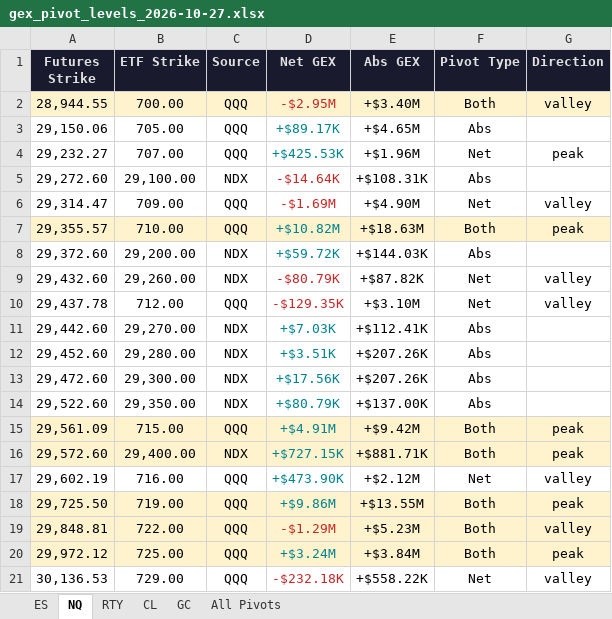
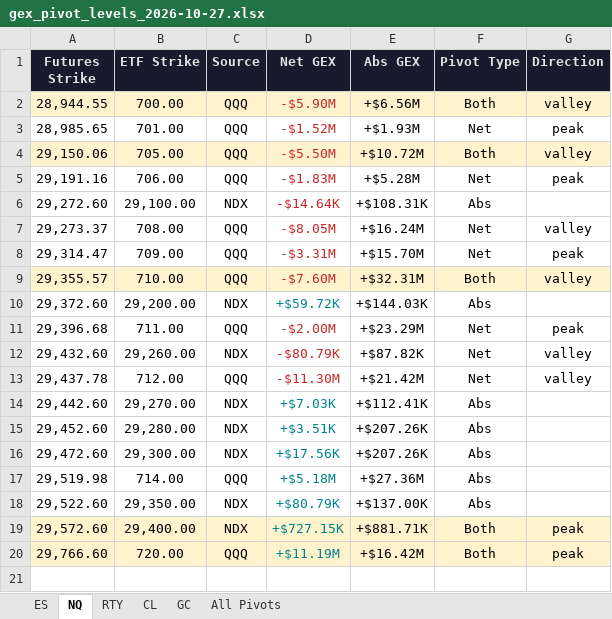
Before and after one commit to samidor/futures-levels, an Excel workbook: gex_pivot_levels_2026-10-27.xlsx, sheet NQ, drawn as a sheet; only a part is shown; values as stored, in another font and other column widths than the file's, no borders; removed rows and columns are numbered as before the commit, all else as after; the diff covers the shown part only; the diff names each change by its address in the sheet, - before the commit and + after, or states it on an @@ line.

```diff
--- a/gex_pivot_levels_2026-10-27.xlsx (sheet NQ)
+++ b/gex_pivot_levels_2026-10-27.xlsx (sheet NQ)
-D2 (Net GEX): -$2.95M
+D2 (Net GEX): -$5.90M
-E2 (Abs GEX): +$3.40M
+E2 (Abs GEX): +$6.56M
+row 3: 28,985.65 | 701.00 | QQQ | -$1.52M | +$1.93M | Net | peak
-A4:G4 fill: none
+A4:G4 fill: #FFF3CD
-D4 (Net GEX): +$89.17K
+D4 (Net GEX): -$5.50M
-D4 text colour: #00838F
+D4 text colour: #C62828
-E4 (Abs GEX): +$4.65M
+E4 (Abs GEX): +$10.72M
-F4 (Pivot Type): Abs
+F4 (Pivot Type): Both
-G4 (Direction): (empty)
+G4 (Direction): valley
-row 4: 29,232.27 | 707.00 | QQQ | +$425.53K | +$1.96M | Net | peak
+row 5: 29,191.16 | 706.00 | QQQ | -$1.83M | +$5.28M | Net | peak
+row 7: 29,273.37 | 708.00 | QQQ | -$8.05M | +$16.24M | Net | valley
-D8 (Net GEX): -$1.69M
+D8 (Net GEX): -$3.31M
-E8 (Abs GEX): +$4.90M
+E8 (Abs GEX): +$15.70M
-G8 (Direction): valley
+G8 (Direction): peak
-D9 (Net GEX): +$10.82M
+D9 (Net GEX): -$7.60M
-D9 text colour: #00838F
+D9 text colour: #C62828
-E9 (Abs GEX): +$18.63M
+E9 (Abs GEX): +$32.31M
-G9 (Direction): peak
+G9 (Direction): valley
+row 11: 29,396.68 | 711.00 | QQQ | -$2.00M | +$23.29M | Net | peak
-D13 (Net GEX): -$129.35K
+D13 (Net GEX): -$11.30M
-E13 (Abs GEX): +$3.10M
+E13 (Abs GEX): +$21.42M
+row 17: 29,519.98 | 714.00 | QQQ | +$5.18M | +$27.36M | Abs
-row 15: 29,561.09 | 715.00 | QQQ | +$4.91M | +$9.42M | Both | peak
-row 17: 29,602.19 | 716.00 | QQQ | +$473.90K | +$2.12M | Net | valley
-A20 (Futures Strike): 29,725.50
+A20 (Futures Strike): 29,766.60
-B20 (ETF Strike): 719.00
+B20 (ETF Strike): 720.00
-D20 (Net GEX): +$9.86M
+D20 (Net GEX): +$11.19M
-E20 (Abs GEX): +$13.55M
+E20 (Abs GEX): +$16.42M
-row 19: 29,848.81 | 722.00 | QQQ | -$1.29M | +$5.23M | Both | valley
-row 20: 29,972.12 | 725.00 | QQQ | +$3.24M | +$3.84M | Both | peak
-row 21: 30,136.53 | 729.00 | QQQ | -$232.18K | +$558.22K | Net | valley
```
Also changed, not shown: 1 removed row elsewhere in this sheet, sheet All Pivots, sheet ES, sheet RTY, 21 other files.
